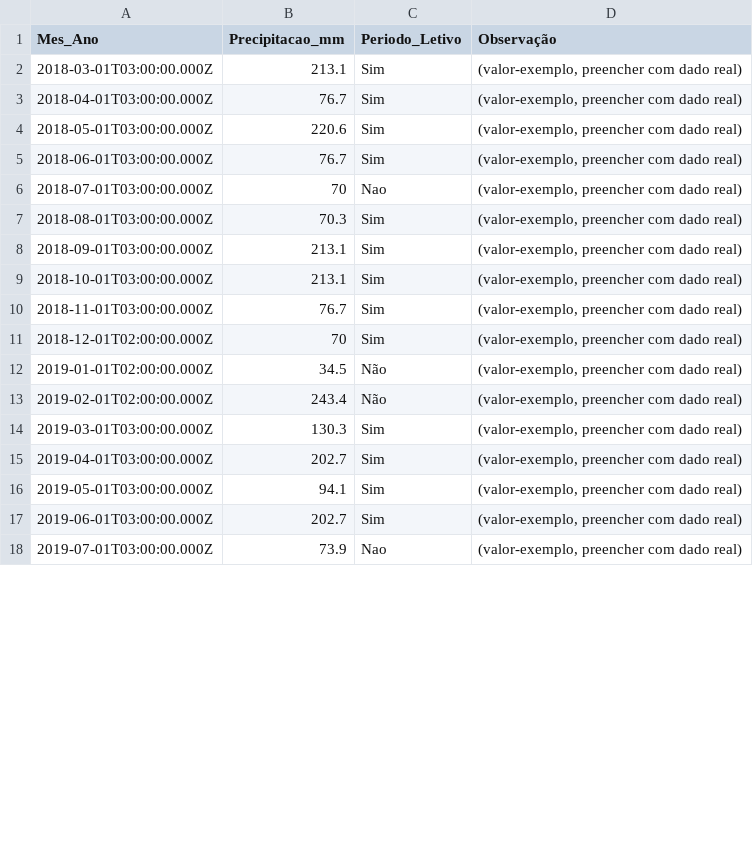
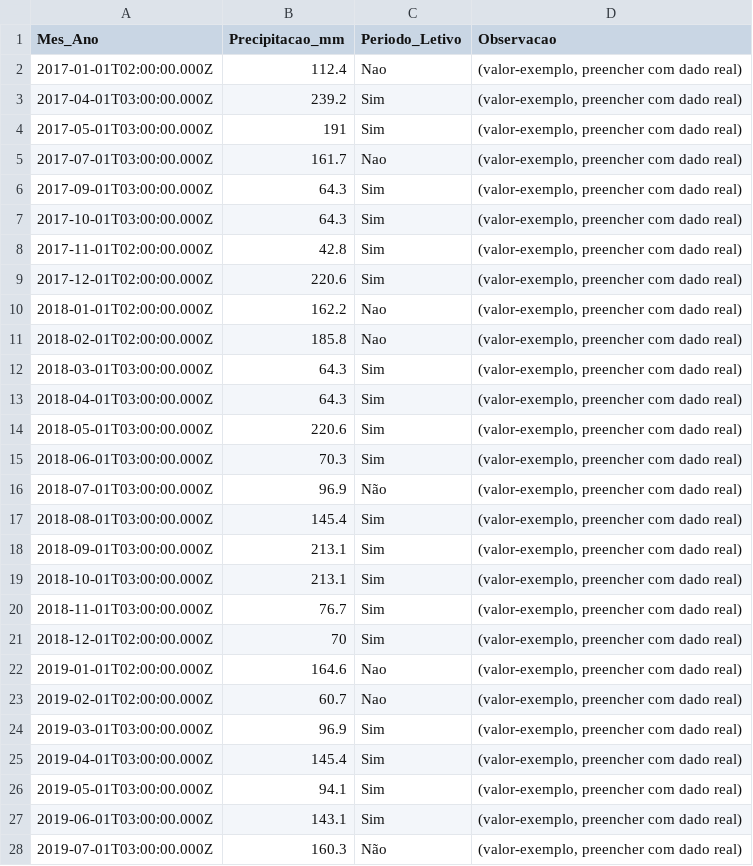
Before and after one commit to adinailson88/malha-previsao-chamados, a CSV file: dados_csv/contexto_sazonal.csv, drawn as a sheet; only a part is shown; the diff covers the shown part only.

```diff
--- a/dados_csv/contexto_sazonal.csv
+++ b/dados_csv/contexto_sazonal.csv
@@ -1,8 +1,18 @@
-Mes_Ano,Precipitacao_mm,Periodo_Letivo,Observação
-2018-03-01T03:00:00.000Z,213.1,Sim,"(valor-exemplo, preencher com dado real)"
-2018-04-01T03:00:00.000Z,76.7,Sim,"(valor-exemplo, preencher com dado real)"
+Mes_Ano,Precipitacao_mm,Periodo_Letivo,Observacao
+2017-01-01T02:00:00.000Z,112.4,Nao,"(valor-exemplo, preencher com dado real)"
+2017-04-01T03:00:00.000Z,239.2,Sim,"(valor-exemplo, preencher com dado real)"
+2017-05-01T03:00:00.000Z,191,Sim,"(valor-exemplo, preencher com dado real)"
+2017-07-01T03:00:00.000Z,161.7,Nao,"(valor-exemplo, preencher com dado real)"
+2017-09-01T03:00:00.000Z,64.3,Sim,"(valor-exemplo, preencher com dado real)"
+2017-10-01T03:00:00.000Z,64.3,Sim,"(valor-exemplo, preencher com dado real)"
+2017-11-01T02:00:00.000Z,42.8,Sim,"(valor-exemplo, preencher com dado real)"
+2017-12-01T02:00:00.000Z,220.6,Sim,"(valor-exemplo, preencher com dado real)"
+2018-01-01T02:00:00.000Z,162.2,Nao,"(valor-exemplo, preencher com dado real)"
+2018-02-01T02:00:00.000Z,185.8,Nao,"(valor-exemplo, preencher com dado real)"
+2018-03-01T03:00:00.000Z,64.3,Sim,"(valor-exemplo, preencher com dado real)"
+2018-04-01T03:00:00.000Z,64.3,Sim,"(valor-exemplo, preencher com dado real)"
 2018-05-01T03:00:00.000Z,220.6,Sim,"(valor-exemplo, preencher com dado real)"
-2018-06-01T03:00:00.000Z,76.7,Sim,"(valor-exemplo, preencher com dado real)"
-2018-07-01T03:00:00.000Z,70,Nao,"(valor-exemplo, preencher com dado real)"
-2018-08-01T03:00:00.000Z,70.3,Sim,"(valor-exemplo, preencher com dado real)"
+2018-06-01T03:00:00.000Z,70.3,Sim,"(valor-exemplo, preencher com dado real)"
+2018-07-01T03:00:00.000Z,96.9,Não,"(valor-exemplo, preencher com dado real)"
+2018-08-01T03:00:00.000Z,145.4,Sim,"(valor-exemplo, preencher com dado real)"
 2018-09-01T03:00:00.000Z,213.1,Sim,"(valor-exemplo, preencher com dado real)"
@@ -11,8 +21,8 @@
 2018-12-01T02:00:00.000Z,70,Sim,"(valor-exemplo, preencher com dado real)"
-2019-01-01T02:00:00.000Z,34.5,Não,"(valor-exemplo, preencher com dado real)"
-2019-02-01T02:00:00.000Z,243.4,Não,"(valor-exemplo, preencher com dado real)"
-2019-03-01T03:00:00.000Z,130.3,Sim,"(valor-exemplo, preencher com dado real)"
-2019-04-01T03:00:00.000Z,202.7,Sim,"(valor-exemplo, preencher com dado real)"
+2019-01-01T02:00:00.000Z,164.6,Nao,"(valor-exemplo, preencher com dado real)"
+2019-02-01T02:00:00.000Z,60.7,Nao,"(valor-exemplo, preencher com dado real)"
+2019-03-01T03:00:00.000Z,96.9,Sim,"(valor-exemplo, preencher com dado real)"
+2019-04-01T03:00:00.000Z,145.4,Sim,"(valor-exemplo, preencher com dado real)"
 2019-05-01T03:00:00.000Z,94.1,Sim,"(valor-exemplo, preencher com dado real)"
-2019-06-01T03:00:00.000Z,202.7,Sim,"(valor-exemplo, preencher com dado real)"
-2019-07-01T03:00:00.000Z,73.9,Nao,"(valor-exemplo, preencher com dado real)"
+2019-06-01T03:00:00.000Z,143.1,Sim,"(valor-exemplo, preencher com dado real)"
+2019-07-01T03:00:00.000Z,160.3,Não,"(valor-exemplo, preencher com dado real)"
```
Also changed, not shown: 87 edited cells elsewhere in this file, dados_csv/filtros_disponiveis.csv, dados_csv/previsao_crps_multicriterio.csv, 18 other files.
